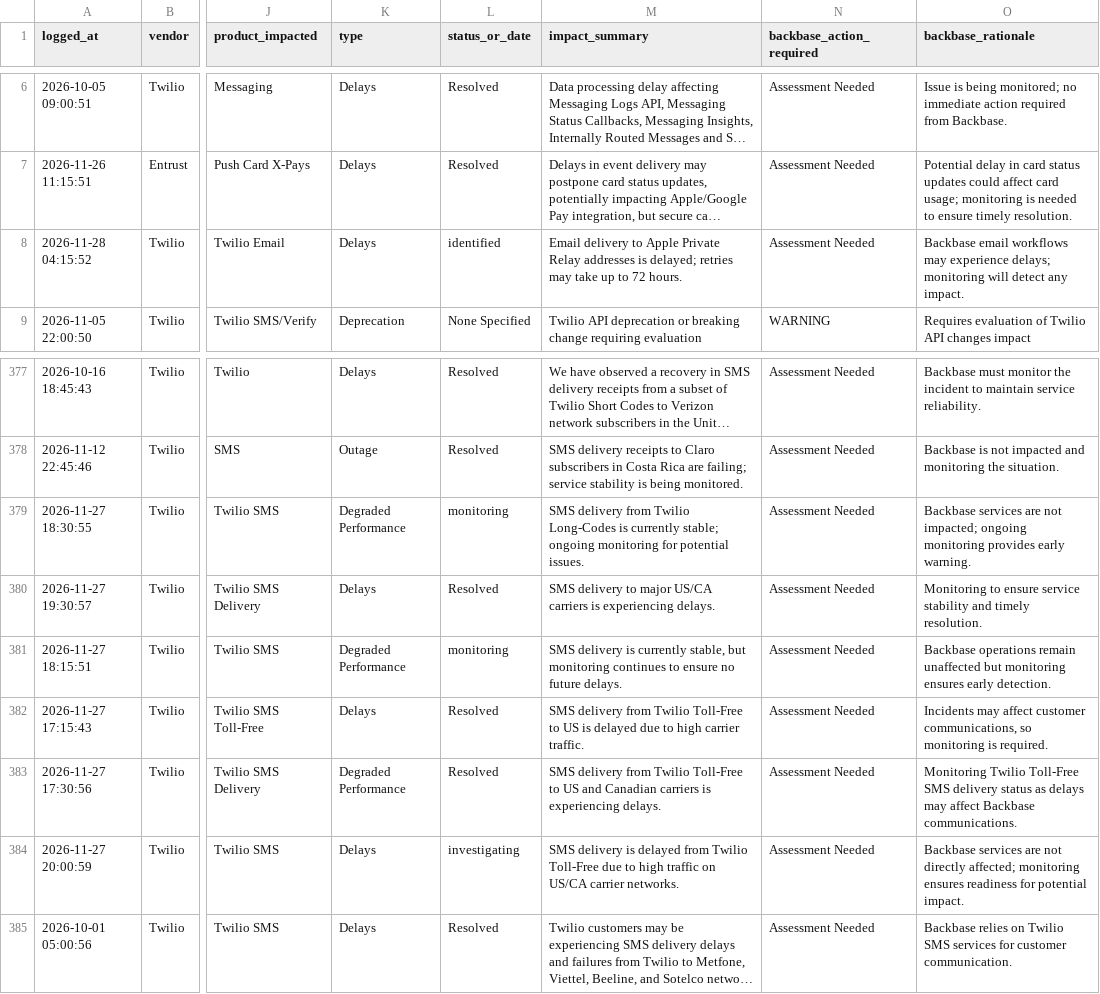
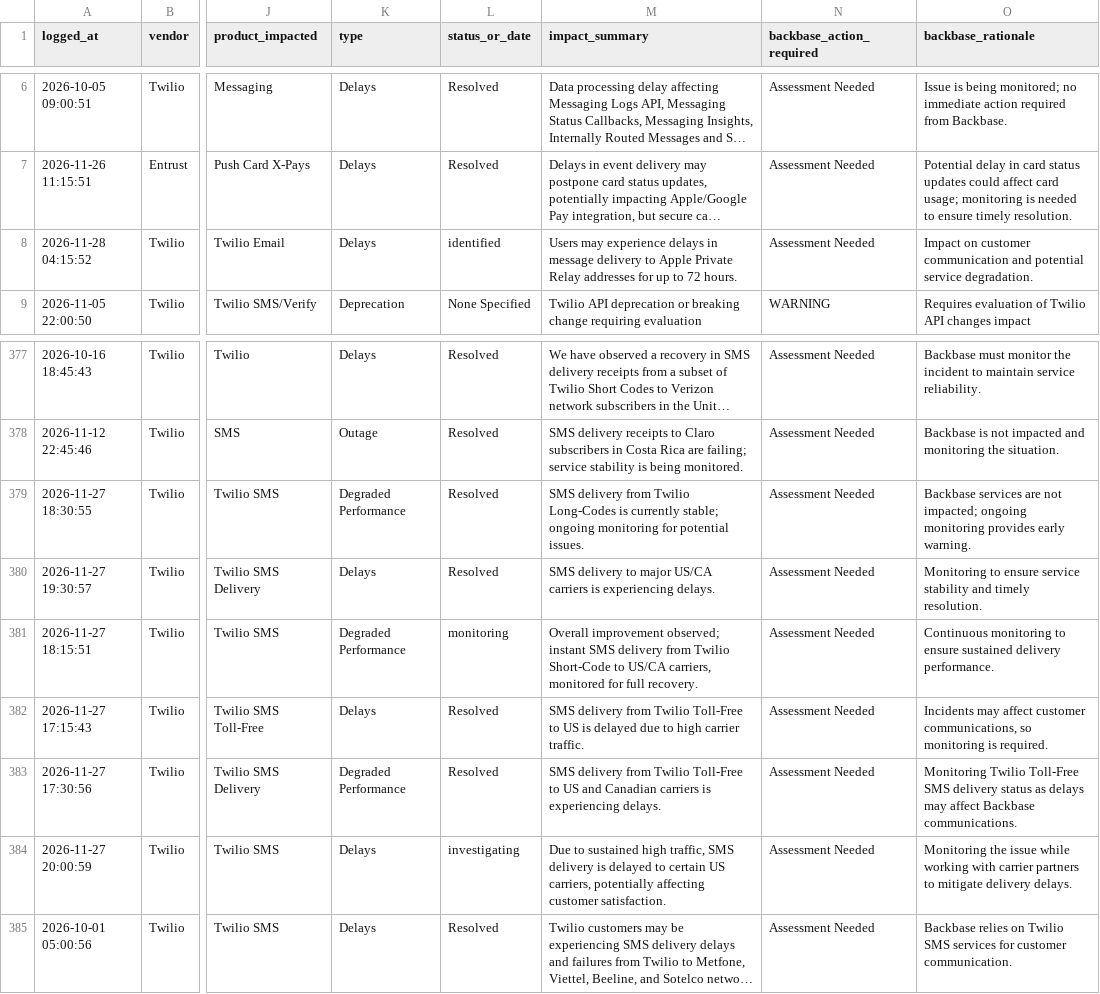
Before and after one commit to abhishek883388/ai_watch_marketplace, a CSV file: watch_agent_alerts.csv, drawn as a sheet; only a part is shown, gaps mark what is left out; long unchanged cells end in …; the diff names each change by its address in the sheet, - before the commit and + after, or states it on an @@ line.

```diff
--- a/watch_agent_alerts.csv
+++ b/watch_agent_alerts.csv
-M8 (impact_summary): Email delivery to Apple Private Relay addresses is delayed; retries may take up to…
+M8 (impact_summary): Users may experience delays in message delivery to Apple Private Relay addresses for up to…
-O8 (backbase_rationale): Backbase email workflows may experience delays; monitoring will detect any impact.
+O8 (backbase_rationale): Impact on customer communication and potential service degradation.
-L379 (status_or_date): monitoring
+L379 (status_or_date): Resolved
-M381 (impact_summary): SMS delivery is currently stable, but monitoring continues to ensure no future delays.
+M381 (impact_summary): Overall improvement observed; instant SMS delivery from Twilio Short-Code to US/CA carriers, monitored for full recovery.
-O381 (backbase_rationale): Backbase operations remain unaffected but monitoring ensures early detection.
+O381 (backbase_rationale): Continuous monitoring to ensure sustained delivery performance.
-M384 (impact_summary): SMS delivery is delayed from Twilio Toll-Free due to high traffic on US/CA carrier networks.
+M384 (impact_summary): Due to sustained high traffic, SMS delivery is delayed to certain US carriers, potentially affecting customer satisfaction.
-O384 (backbase_rationale): Backbase services are not directly affected; monitoring ensures readiness for potential impact.
+O384 (backbase_rationale): Monitoring the issue while working with carrier partners to mitigate delivery delays.
```
Also changed, not shown: watch_agent_resolved_incidents.csv, zendesk_watch_agent_alerts.csv.
